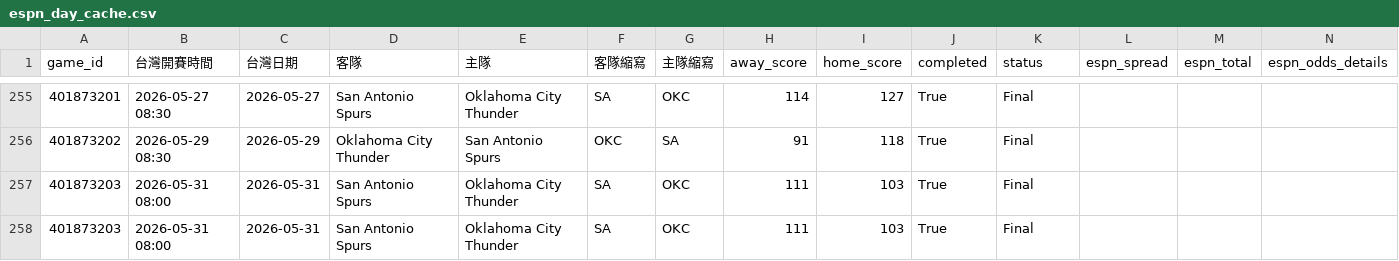
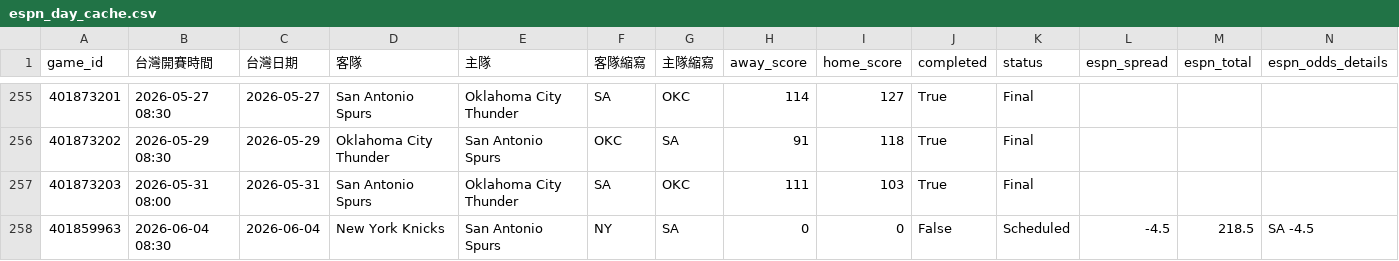
Before and after one commit to zxbcv2689-source/NBA-betting-project, a CSV file: data/espn_day_cache.csv, drawn as a sheet; only a part is shown, gaps mark what is left out; removed rows and columns are numbered as before the commit, all else as after; rows hold the shown columns only; the diff names each change by its address in the sheet, - before the commit and + after, or states it on an @@ line.

```diff
--- a/data/espn_day_cache.csv
+++ b/data/espn_day_cache.csv
-row 258: 401873203 | 2026-05-31 08:00 | 2026-05-31 | San Antonio Spurs | Oklahoma City Thunder | SA | OKC | 111 | 103 | True | Final
+row 258: 401859963 | 2026-06-04 08:30 | 2026-06-04 | New York Knicks | San Antonio Spurs | NY | SA | 0 | 0 | False | Scheduled | -4.5 | 218.5 | SA -4.5
```
Also changed, not shown: data/prediction_log_v3.csv, data/recent_games_cache.csv, 1 other file.
